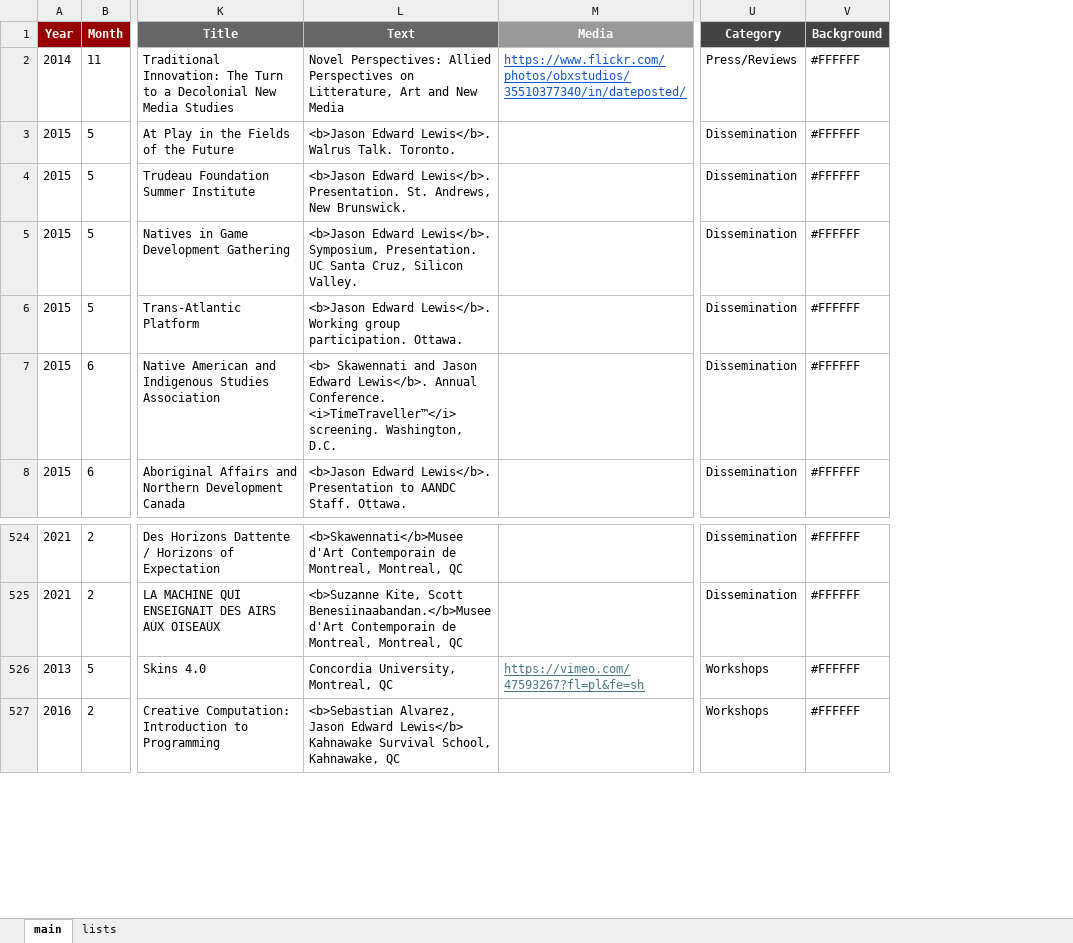
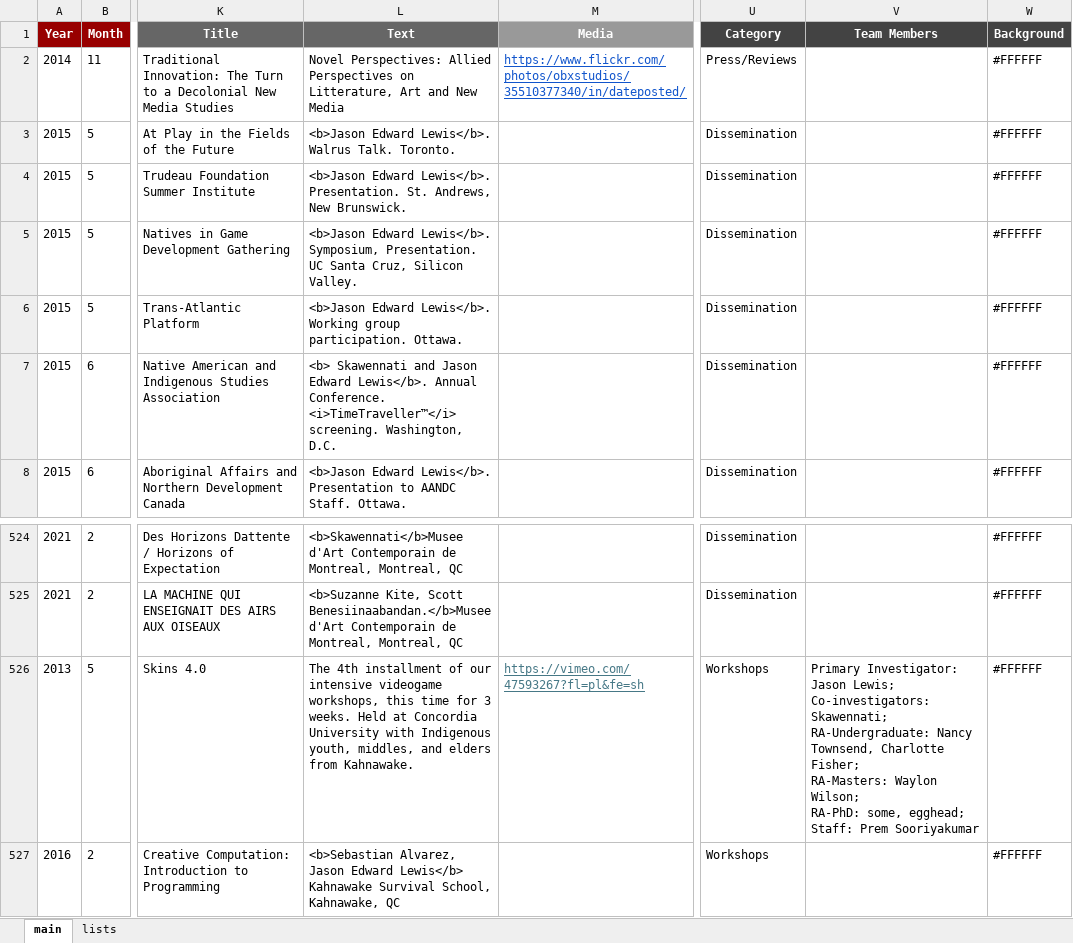
Before and after one commit to North-Fork/Timeline, an Excel workbook: data/timeline-data/IIF-Timeline-Data-Multi-Project.xlsx, sheet main, drawn as a sheet; only a part is shown, gaps mark what is left out; values as stored, in another font and other column widths than the file's, no borders; conditional formats not drawn; ↵ is a line break in a cell; the diff names each change by its address in the sheet, - before the commit and + after, or states it on an @@ line.

```diff
--- a/data/timeline-data/IIF-Timeline-Data-Multi-Project.xlsx (sheet main)
+++ b/data/timeline-data/IIF-Timeline-Data-Multi-Project.xlsx (sheet main)
+column V (Team Members), row 526: Primary Investigator: Jason Lewis; ↵ Co-investigators: Skawennati; ↵ RA-Undergraduate: Nancy Townsend, Charlotte Fisher; ↵ RA-Masters: Waylon Wilson; ↵ RA-PhD: some, egghead; Staff: Prem Sooriyakumar
-L526 (Text): Concordia University, Montreal, QC
+L526 (Text): The 4th installment of our intensive videogame workshops, this time for 3 weeks. Held at Concordia University with Indigenous youth, middles, and elders from Kahnawake.
```
Also changed, not shown: 2 other files.
